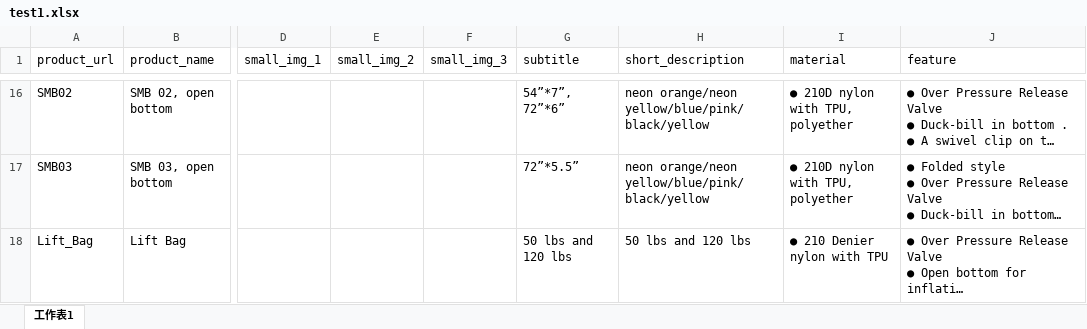
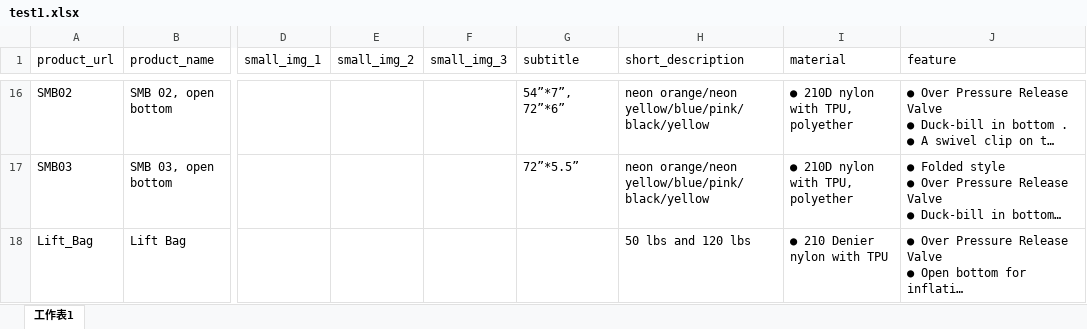
Before and after one commit to miglee/aquasports, an Excel workbook: assets/csv/test1.xlsx, sheet 工作表1, drawn as a sheet; only a part is shown, gaps mark what is left out; long unchanged cells end in …; values as stored, in another font and other column widths than the file's, no borders; the diff names each change by its address in the sheet, - before the commit and + after, or states it on an @@ line.

```diff
--- a/assets/csv/test1.xlsx (sheet 工作表1)
+++ b/assets/csv/test1.xlsx (sheet 工作表1)
-G18 (subtitle): 50 lbs and 120 lbs
+G18 (subtitle): (empty)
```
Also changed, not shown: 2 other files.
